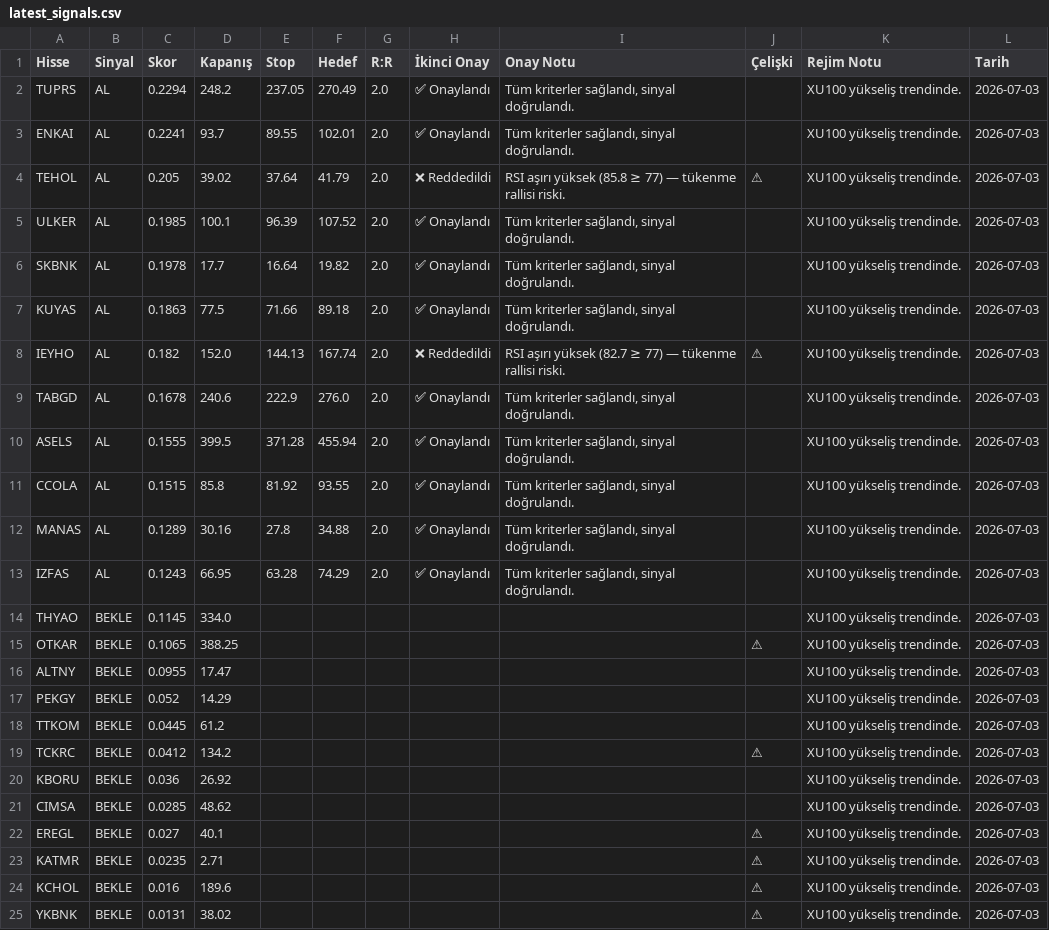
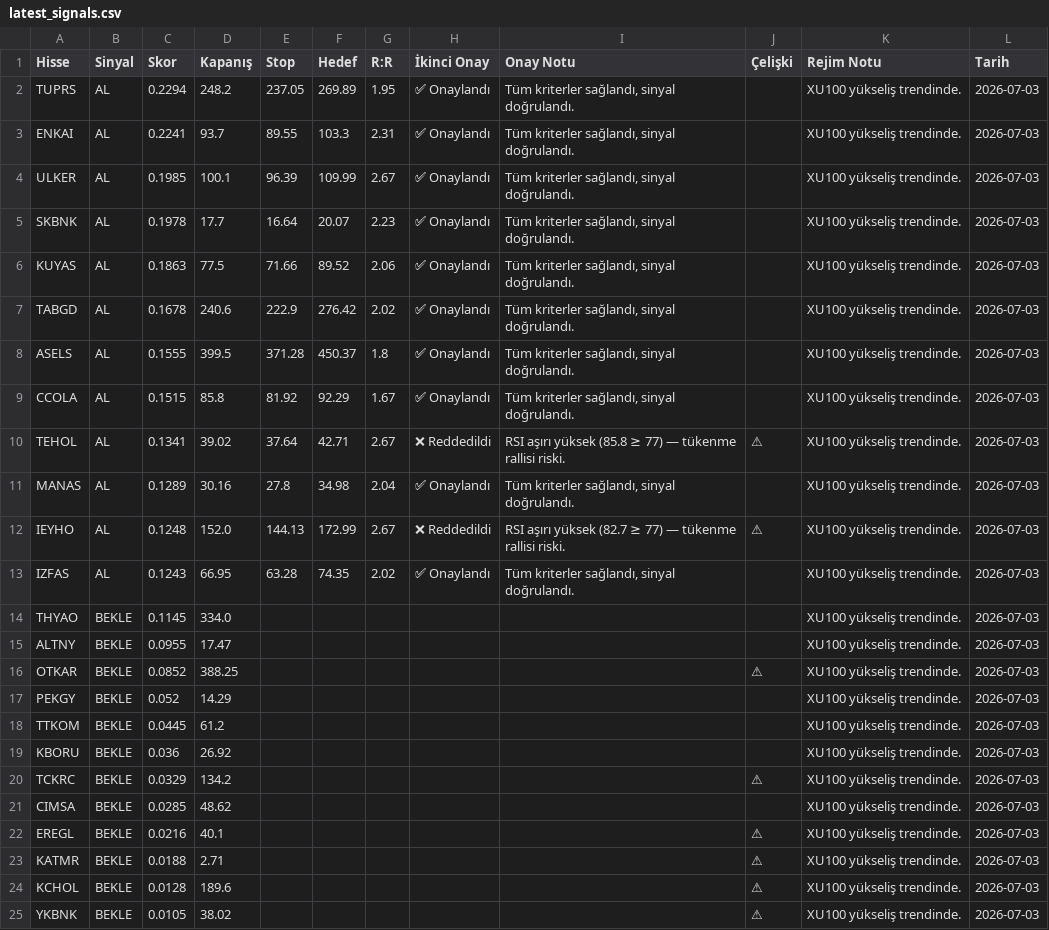
Before and after one commit to thimotheyone-dev/bist-night-analyst-claude-, a CSV file: data/processed/latest_signals.csv, drawn as a sheet; only a part is shown; removed rows and columns are numbered as before the commit, all else as after; the diff covers the shown part only; the diff names each change by its address in the sheet, - before the commit and + after, or states it on an @@ line.

```diff
--- a/data/processed/latest_signals.csv
+++ b/data/processed/latest_signals.csv
-F2 (Hedef): 270.49
+F2 (Hedef): 269.89
-G2 (R:R): 2.0
+G2 (R:R): 1.95
-F3 (Hedef): 102.01
+F3 (Hedef): 103.3
-G3 (R:R): 2.0
+G3 (R:R): 2.31
-row 4: TEHOL | AL | 0.205 | 39.02 | 37.64 | 41.79 | 2.0 | ❌ Reddedildi | RSI aşırı yüksek (85.8 ≥ 77) — tükenme rallisi riski. | ⚠ | XU100 yükseliş trendinde. | 2026-07-03
-F4 (Hedef): 107.52
+F4 (Hedef): 109.99
-G4 (R:R): 2.0
+G4 (R:R): 2.67
-F5 (Hedef): 19.82
+F5 (Hedef): 20.07
-G5 (R:R): 2.0
+G5 (R:R): 2.23
-F6 (Hedef): 89.18
+F6 (Hedef): 89.52
-G6 (R:R): 2.0
+G6 (R:R): 2.06
-row 8: IEYHO | AL | 0.182 | 152.0 | 144.13 | 167.74 | 2.0 | ❌ Reddedildi | RSI aşırı yüksek (82.7 ≥ 77) — tükenme rallisi riski. | ⚠ | XU100 yükseliş trendinde. | 2026-07-03
-F7 (Hedef): 276.0
+F7 (Hedef): 276.42
-G7 (R:R): 2.0
+G7 (R:R): 2.02
-F8 (Hedef): 455.94
+F8 (Hedef): 450.37
-G8 (R:R): 2.0
+G8 (R:R): 1.8
-F9 (Hedef): 93.55
+F9 (Hedef): 92.29
-G9 (R:R): 2.0
+G9 (R:R): 1.67
+row 10: TEHOL | AL | 0.1341 | 39.02 | 37.64 | 42.71 | 2.67 | ❌ Reddedildi | RSI aşırı yüksek (85.8 ≥ 77) — tükenme rallisi riski. | ⚠ | XU100 yükseliş trendinde. | 2026-07-03
-F11 (Hedef): 34.88
+F11 (Hedef): 34.98
-G11 (R:R): 2.0
+G11 (R:R): 2.04
+row 12: IEYHO | AL | 0.1248 | 152.0 | 144.13 | 172.99 | 2.67 | ❌ Reddedildi | RSI aşırı yüksek (82.7 ≥ 77) — tükenme rallisi riski. | ⚠ | XU100 yükseliş trendinde. | 2026-07-03
-F13 (Hedef): 74.29
+F13 (Hedef): 74.35
-G13 (R:R): 2.0
+G13 (R:R): 2.02
-row 15: OTKAR | BEKLE | 0.1065 | 388.25 |  |  |  |  |  | ⚠ | XU100 yükseliş trendinde. | 2026-07-03
+row 16: OTKAR | BEKLE | 0.0852 | 388.25 |  |  |  |  |  | ⚠ | XU100 yükseliş trendinde. | 2026-07-03
-row 19: TCKRC | BEKLE | 0.0412 | 134.2 |  |  |  |  |  | ⚠ | XU100 yükseliş trendinde. | 2026-07-03
+row 20: TCKRC | BEKLE | 0.0329 | 134.2 |  |  |  |  |  | ⚠ | XU100 yükseliş trendinde. | 2026-07-03
-C22 (Skor): 0.027
+C22 (Skor): 0.0216
-C23 (Skor): 0.0235
+C23 (Skor): 0.0188
-C24 (Skor): 0.016
+C24 (Skor): 0.0128
-C25 (Skor): 0.0131
+C25 (Skor): 0.0105
```
Also changed, not shown: 1 added row, 1 removed row and 31 edited cells elsewhere in this file, data/processed/predictions_log.csv, 1 other file.
